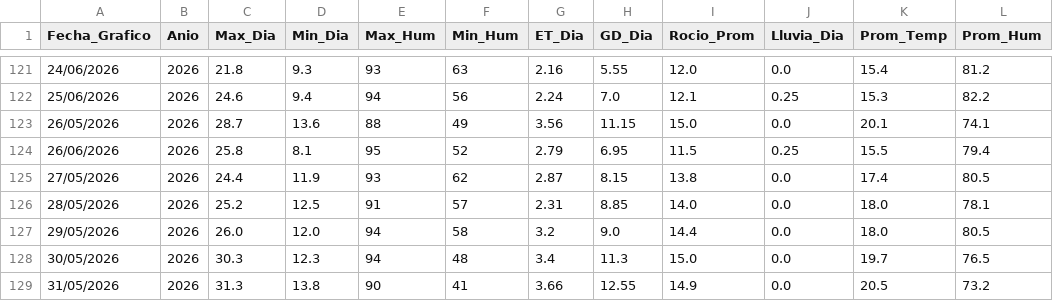
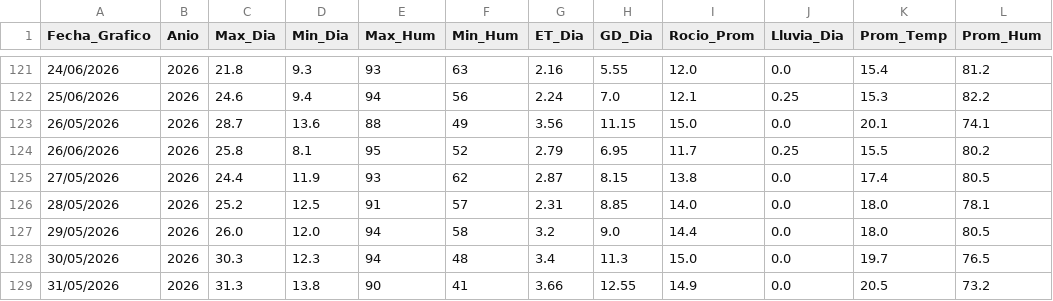
Before and after one commit to omartel-crypto/Datos_Meteorologico, a CSV file: datos_yaurilla.csv, drawn as a sheet; only a part is shown, gaps mark what is left out.

```diff
--- a/datos_yaurilla.csv
+++ b/datos_yaurilla.csv
@@ -123,3 +123,3 @@
 26/05/2026,2026,28.7,13.6,88,49,3.56,11.15,15.0,0.0,20.1,74.1
-26/06/2026,2026,25.8,8.1,95,52,2.79,6.95,11.5,0.25,15.5,79.4
+26/06/2026,2026,25.8,8.1,95,52,2.79,6.95,11.7,0.25,15.5,80.2
 27/05/2026,2026,24.4,11.9,93,62,2.87,8.15,13.8,0.0,17.4,80.5
```
Also changed, not shown: datos_actualizados.csv.
